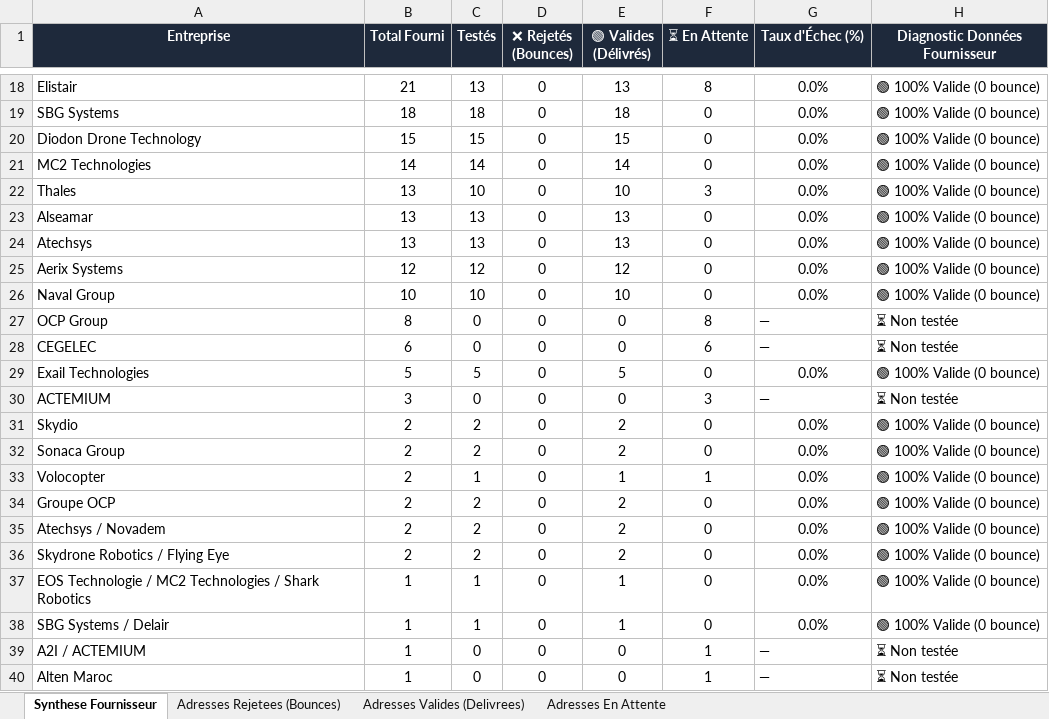
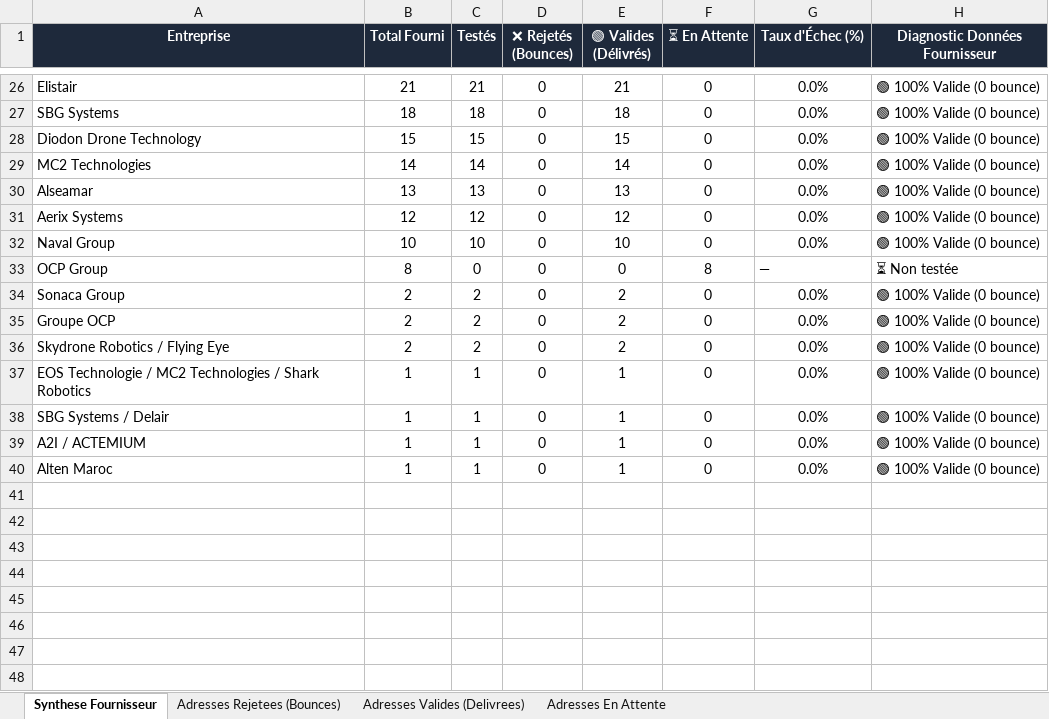
Before and after one commit to medhsiny2003/ai-cold-outreach-engine, an Excel workbook: RAPPORT_AUDIT_FOURNISSEUR_EMAILS.xlsx, sheet Synthese Fournisseur, drawn as a sheet; only a part is shown, gaps mark what is left out; values as stored, in another font and other column widths than the file's, no borders; removed rows and columns are numbered as before the commit, all else as after; the diff covers the shown part only; the diff names each change by its address in the sheet, - before the commit and + after, or states it on an @@ line.

Commit message:
Feat: Complete Google X-GM-RAW native search bounce verification engine - 166 verified bounces isolated

```diff
--- a/RAPPORT_AUDIT_FOURNISSEUR_EMAILS.xlsx (sheet Synthese Fournisseur)
+++ b/RAPPORT_AUDIT_FOURNISSEUR_EMAILS.xlsx (sheet Synthese Fournisseur)
-C26 (Testés): 13
+C26 (Testés): 21
-E26 (🟢 Valides (Délivrés)): 13
+E26 (🟢 Valides (Délivrés)): 21
-F26 (⏳ En Attente): 8
+F26 (⏳ En Attente): 0
-row 22: Thales | 13 | 10 | 0 | 10 | 3 | 0.0% | 🟢 100% Valide (0 bounce)
-row 24: Atechsys | 13 | 13 | 0 | 13 | 0 | 0.0% | 🟢 100% Valide (0 bounce)
-row 28: CEGELEC | 6 | 0 | 0 | 0 | 6 | — | ⏳ Non testée
-row 29: Exail Technologies | 5 | 5 | 0 | 5 | 0 | 0.0% | 🟢 100% Valide (0 bounce)
-row 30: ACTEMIUM | 3 | 0 | 0 | 0 | 3 | — | ⏳ Non testée
-row 31: Skydio | 2 | 2 | 0 | 2 | 0 | 0.0% | 🟢 100% Valide (0 bounce)
-row 33: Volocopter | 2 | 1 | 0 | 1 | 1 | 0.0% | 🟢 100% Valide (0 bounce)
-row 35: Atechsys / Novadem | 2 | 2 | 0 | 2 | 0 | 0.0% | 🟢 100% Valide (0 bounce)
-C39:C40 (Testés): 0
+C39:C40 (Testés): 1
-E39:E40 (🟢 Valides (Délivrés)): 0
+E39:E40 (🟢 Valides (Délivrés)): 1
-F39:F40 (⏳ En Attente): 1
+F39:F40 (⏳ En Attente): 0
-G39:G40 (Taux d'Échec (%)): —
+G39:G40 (Taux d'Échec (%)): 0.0%
-G39:G40 alignment: left
+G39:G40 alignment: center
-H39:H40 (Diagnostic Données Fournisseur): ⏳ Non testée
+H39:H40 (Diagnostic Données Fournisseur): 🟢 100% Valide (0 bounce)
```
Also changed, not shown: 18 added rows, 10 removed rows and 10 edited cells elsewhere in this sheet, sheet Adresses Rejetees (Bounces), sheet Adresses Valides (Delivrees), sheet Adresses En Attente, 9 other files.
